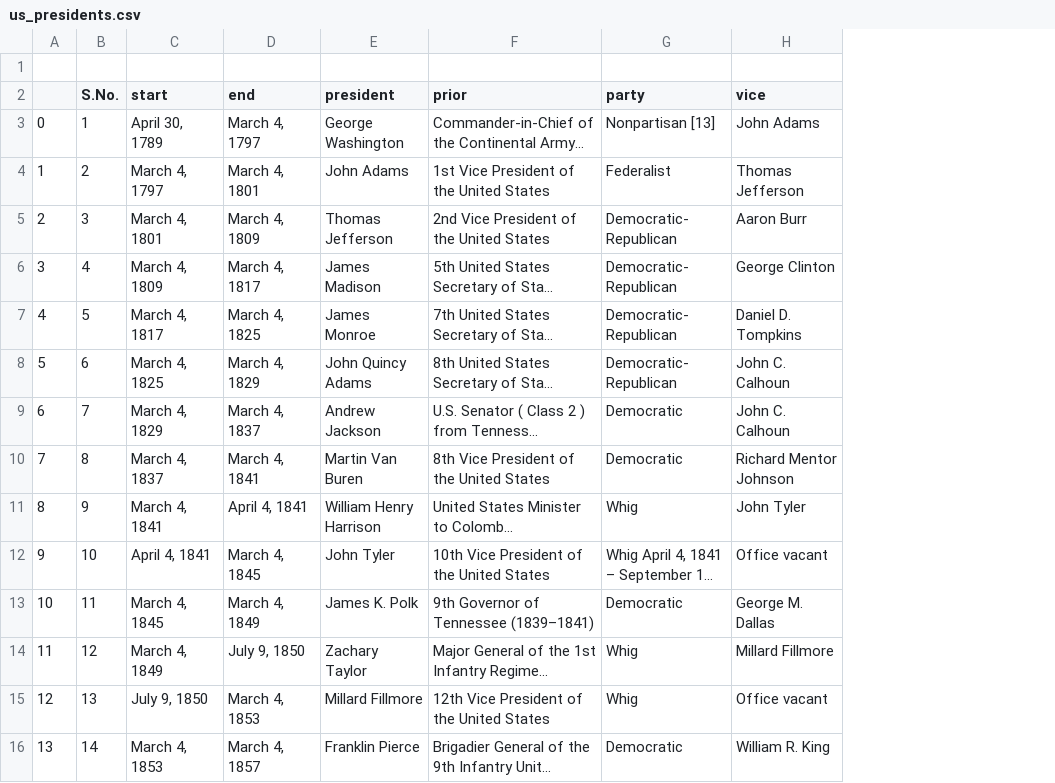
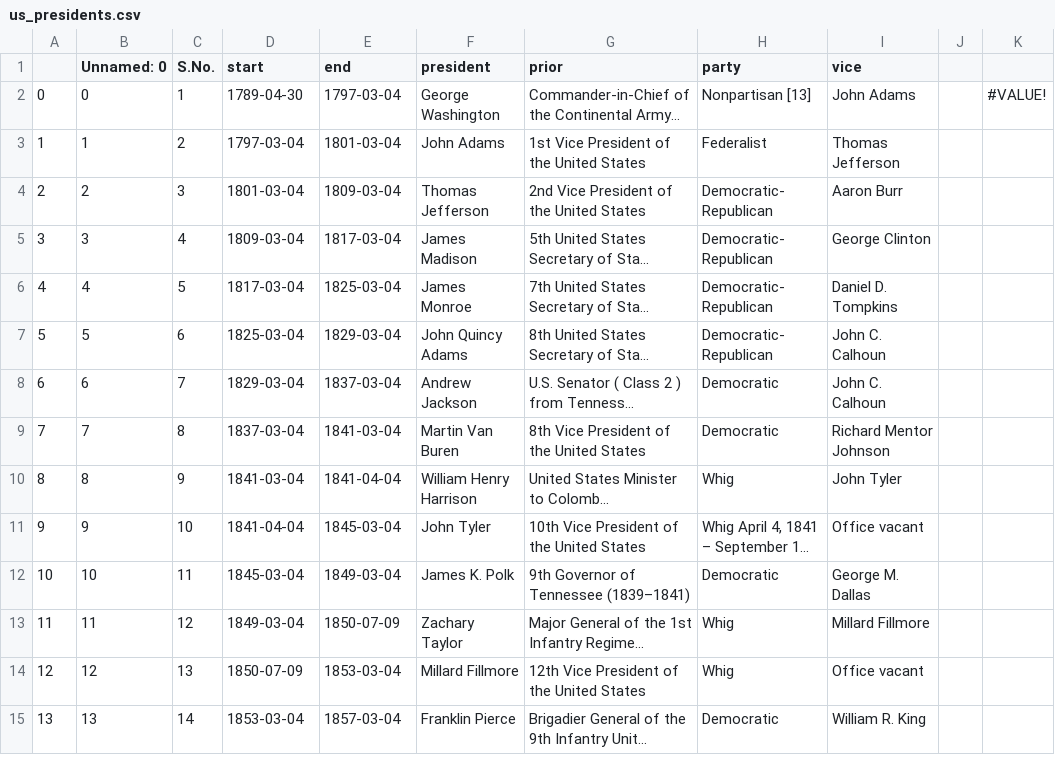
Before and after one commit to Carterbouley/mod_3_project, a CSV file: us_presidents.csv, drawn as a sheet; only a part is shown; long unchanged cells end in …; removed rows and columns are numbered as before the commit, all else as after; the diff covers the shown part only; the diff names each change by its address in the sheet, - before the commit and + after, or states it on an @@ line.

```diff
--- a/us_presidents.csv
+++ b/us_presidents.csv
+column B (Unnamed: 0), rows 2-15: 0 | 1 | 2 | 3 | 4 | 5 | 6 | 7 | 8 | 9 | 10 | 11 | 12 | 13
+column J, empty
+column K, row 2: #VALUE!
-row 1: (empty)
-D2 (start): April 30, 1789
+D2 (start): 1789-04-30
-E2 (end): March 4, 1797
+E2 (end): 1797-03-04
-D3 (start): March 4, 1797
+D3 (start): 1797-03-04
-E3 (end): March 4, 1801
+E3 (end): 1801-03-04
-D4 (start): March 4, 1801
+D4 (start): 1801-03-04
-E4 (end): March 4, 1809
+E4 (end): 1809-03-04
-D5 (start): March 4, 1809
+D5 (start): 1809-03-04
-E5 (end): March 4, 1817
+E5 (end): 1817-03-04
-D6 (start): March 4, 1817
+D6 (start): 1817-03-04
-E6 (end): March 4, 1825
+E6 (end): 1825-03-04
-D7 (start): March 4, 1825
+D7 (start): 1825-03-04
-E7 (end): March 4, 1829
+E7 (end): 1829-03-04
-D8 (start): March 4, 1829
+D8 (start): 1829-03-04
-E8 (end): March 4, 1837
+E8 (end): 1837-03-04
-D9 (start): March 4, 1837
+D9 (start): 1837-03-04
-E9 (end): March 4, 1841
+E9 (end): 1841-03-04
-D10 (start): March 4, 1841
+D10 (start): 1841-03-04
-E10 (end): April 4, 1841
+E10 (end): 1841-04-04
-D11 (start): April 4, 1841
+D11 (start): 1841-04-04
-E11 (end): March 4, 1845
+E11 (end): 1845-03-04
-D12 (start): March 4, 1845
+D12 (start): 1845-03-04
-E12 (end): March 4, 1849
+E12 (end): 1849-03-04
-D13 (start): March 4, 1849
+D13 (start): 1849-03-04
-E13 (end): July 9, 1850
+E13 (end): 1850-07-09
-D14 (start): July 9, 1850
+D14 (start): 1850-07-09
-E14 (end): March 4, 1853
+E14 (end): 1853-03-04
-D15 (start): March 4, 1853
+D15 (start): 1853-03-04
-E15 (end): March 4, 1857
+E15 (end): 1857-03-04
```
Also changed, not shown: 62 edited cells elsewhere in this file, 2 other files.
